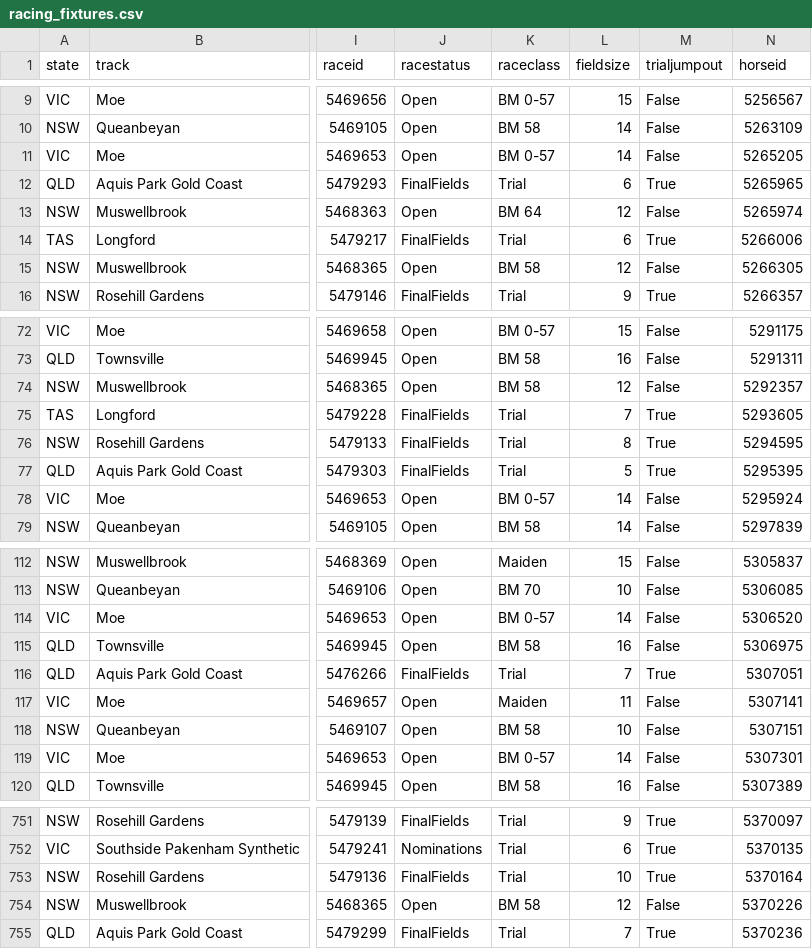
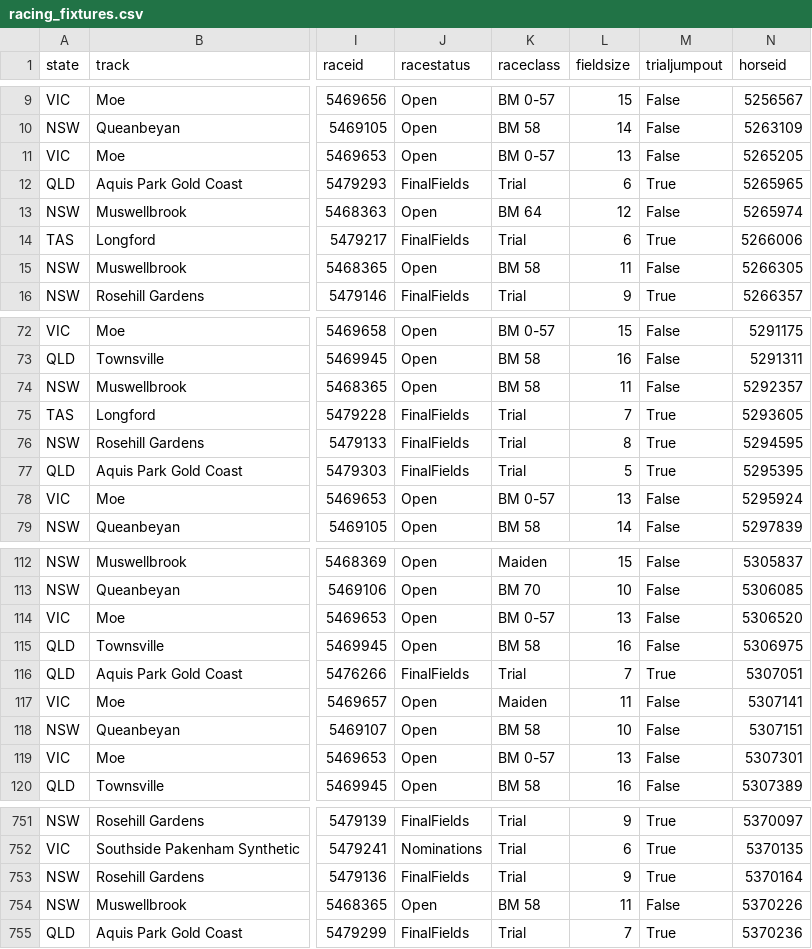
Before and after one commit to danielcappello/racingVault, a CSV file: racing_fixtures.csv, drawn as a sheet; only a part is shown, gaps mark what is left out; the diff covers the shown part only; the diff names each change by its address in the sheet, - before the commit and + after, or states it on an @@ line.

```diff
--- a/racing_fixtures.csv
+++ b/racing_fixtures.csv
-L11 (fieldsize): 14
+L11 (fieldsize): 13
-L15 (fieldsize): 12
+L15 (fieldsize): 11
-L74 (fieldsize): 12
+L74 (fieldsize): 11
-L78 (fieldsize): 14
+L78 (fieldsize): 13
-L114 (fieldsize): 14
+L114 (fieldsize): 13
-L119 (fieldsize): 14
+L119 (fieldsize): 13
-L753 (fieldsize): 10
+L753 (fieldsize): 9
-L754 (fieldsize): 12
+L754 (fieldsize): 11
```
Also changed, not shown: 7 moved rows and 31 edited cells elsewhere in this file, race_ratings.csv.
